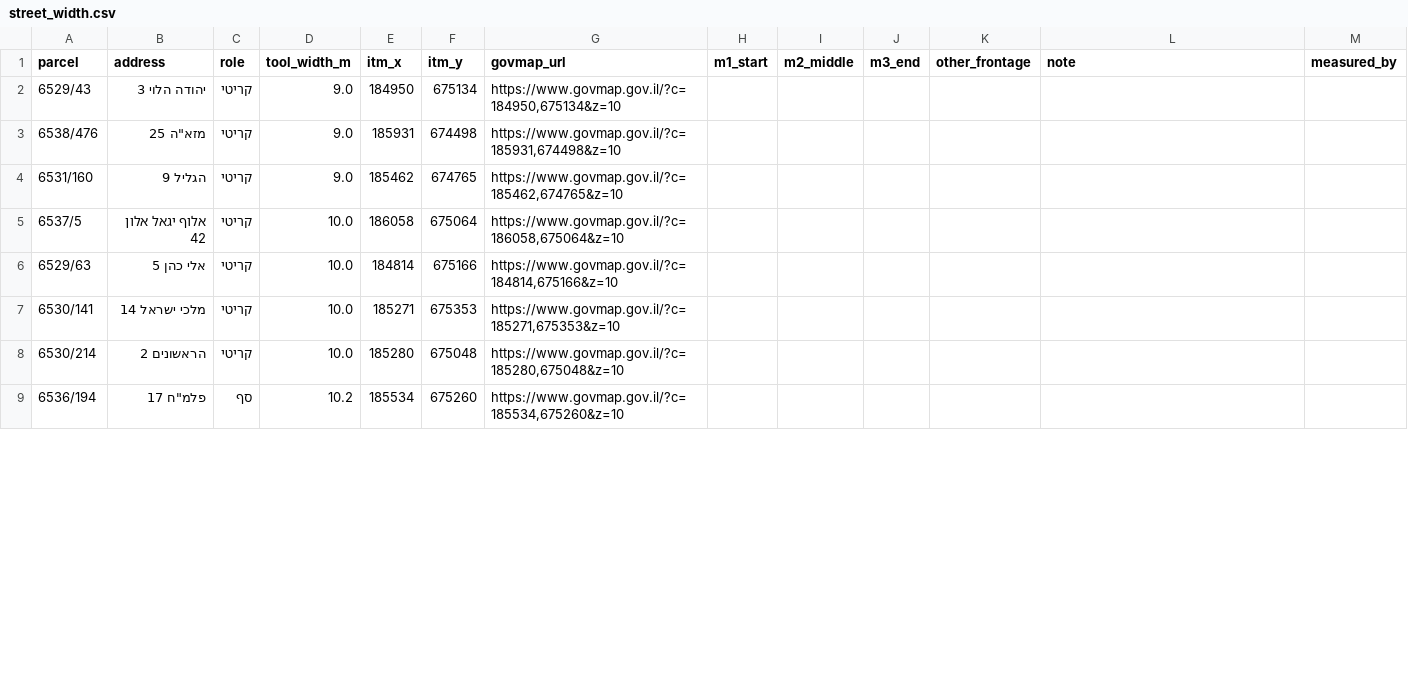
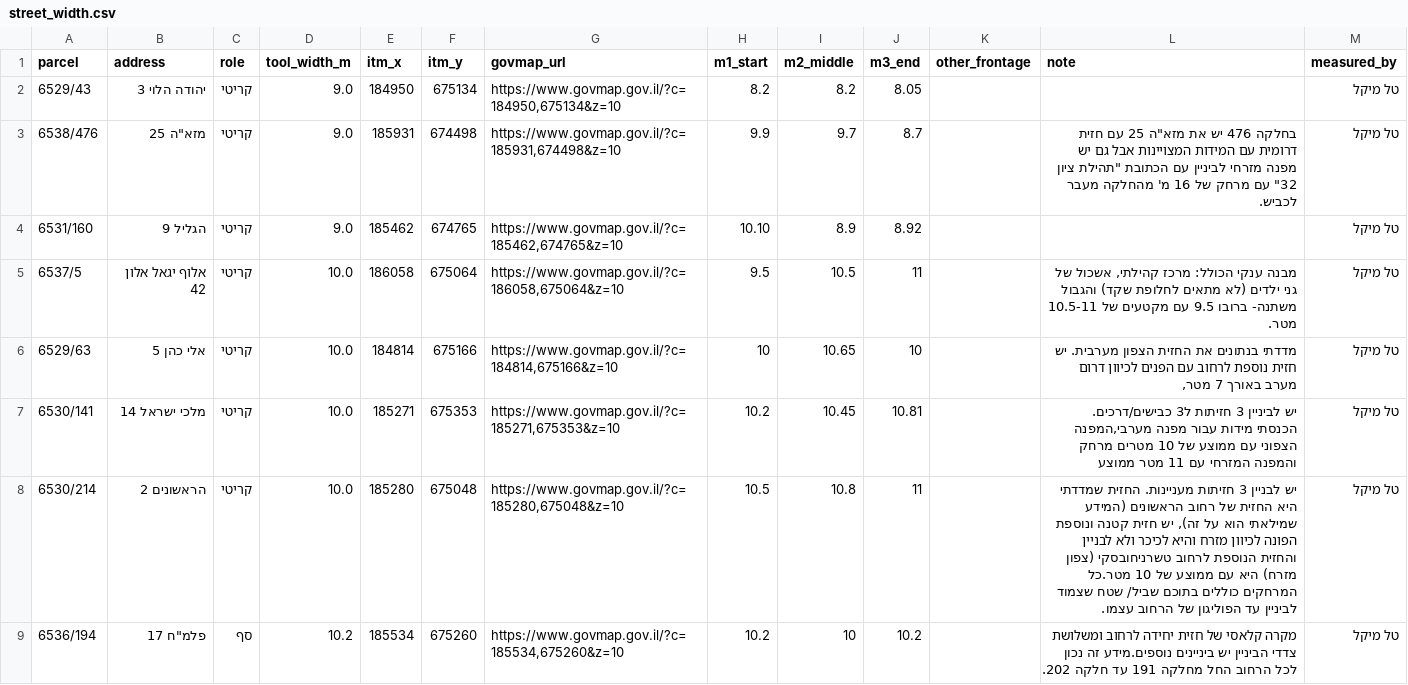
Before and after one commit to talmaikel/gng139, a CSV file: POC/layer_a/validation/street_width.csv, drawn as a sheet; only a part is shown; the diff covers the shown part only.

```diff
--- a/POC/layer_a/validation/street_width.csv
+++ b/POC/layer_a/validation/street_width.csv
@@ -1,9 +1,9 @@
 parcel,address,role,tool_width_m,itm_x,itm_y,govmap_url,m1_start,m2_middle,m3_end,other_frontage,note,measured_by
-6529/43,יהודה הלוי 3,קריטי,9.0,184950,675134,"https://www.govmap.gov.il/?c=184950,675134&z=10",,,,,,
-6538/476,"מזא""ה 25",קריטי,9.0,185931,674498,"https://www.govmap.gov.il/?c=185931,674498&z=10",,,,,,
-6531/160,הגליל 9,קריטי,9.0,185462,674765,"https://www.govmap.gov.il/?c=185462,674765&z=10",,,,,,
-6537/5,אלוף יגאל אלון 42,קריטי,10.0,186058,675064,"https://www.govmap.gov.il/?c=186058,675064&z=10",,,,,,
-6529/63,אלי כהן 5,קריטי,10.0,184814,675166,"https://www.govmap.gov.il/?c=184814,675166&z=10",,,,,,
-6530/141,מלכי ישראל 14,קריטי,10.0,185271,675353,"https://www.govmap.gov.il/?c=185271,675353&z=10",,,,,,
-6530/214,הראשונים 2,קריטי,10.0,185280,675048,"https://www.govmap.gov.il/?c=185280,675048&z=10",,,,,,
-6536/194,"פלמ""ח 17",סף,10.2,185534,675260,"https://www.govmap.gov.il/?c=185534,675260&z=10",,,,,,
+6529/43,יהודה הלוי 3,קריטי,9.0,184950,675134,"https://www.govmap.gov.il/?c=184950,675134&z=10",8.2,8.2,8.05,,,טל מיקל
+6538/476,"מזא""ה 25",קריטי,9.0,185931,674498,"https://www.govmap.gov.il/?c=185931,674498&z=10",9.9,9.7,8.7,,"בחלקה 476 יש את מזא""ה 25 עם חזית דרומית עם המידות המצויינות אבל גם יש מפנה מזרחי לביניין עם הכתובת ""תהילת ציון 32"" עם מרחק של 16 מ' מהחלקה מעבר לכביש.",טל מיקל
+6531/160,הגליל 9,קריטי,9.0,185462,674765,"https://www.govmap.gov.il/?c=185462,674765&z=10",10.10,8.9,8.92,,,טל מיקל
+6537/5,אלוף יגאל אלון 42,קריטי,10.0,186058,675064,"https://www.govmap.gov.il/?c=186058,675064&z=10",9.5,10.5,11,,"מבנה ענקי הכולל: מרכז קהילתי, אשכול של גני ילדים (לא מתאים לחלופת שקד) והגבול משתנה- ברובו 9.5 עם מקטעים של 10.5-11 מטר.",טל מיקל
+6529/63,אלי כהן 5,קריטי,10.0,184814,675166,"https://www.govmap.gov.il/?c=184814,675166&z=10",10,10.65,10,,"מדדתי בנתונים את החזית הצפון מערבית. יש חזית נוספת לרחוב עם הפנים לכיוון דרום מערב באורך 7 מטר,",טל מיקל
+6530/141,מלכי ישראל 14,קריטי,10.0,185271,675353,"https://www.govmap.gov.il/?c=185271,675353&z=10",10.2,10.45,10.81,,"יש לביניין 3 חזיתות ל3 כבישים/דרכים. הכנסתי מידות עבור מפנה מערבי,המפנה הצפוני עם ממוצע של 10 מטרים מרחק והמפנה המזרחי עם 11 מטר ממוצע",טל מיקל
+6530/214,הראשונים 2,קריטי,10.0,185280,675048,"https://www.govmap.gov.il/?c=185280,675048&z=10",10.5,10.8,11,,"יש לבניין 3 חזיתות מעניינות. החזית שמדדתי היא החזית של רחוב הראשונים (המידע שמילאתי הוא על זה), יש חזית קטנה ונוספת הפונה לכיוון מזרח והיא לכיכר ולא לבניין והחזית הנוספת לרחוב טשרניחובסקי (צפון מזרח) היא עם ממוצע של 10 מטר.כל המרחקים כוללים בתוכם שביל/ שטח שצמוד לביניין עד הפוליגון של הרחוב עצמו.",טל מיקל
+6536/194,"פלמ""ח 17",סף,10.2,185534,675260,"https://www.govmap.gov.il/?c=185534,675260&z=10",10.2,10,10.2,,מקרה קלאסי של חזית יחידה לרחוב ומשלושת צדדי הביניין יש ביניינים נוספים.מידע זה נכון לכל הרחוב החל מחלקה 191 עד חלקה 202.,טל מיקל
```
Also changed, not shown: 36 edited cells elsewhere in this file, 3 other files.
